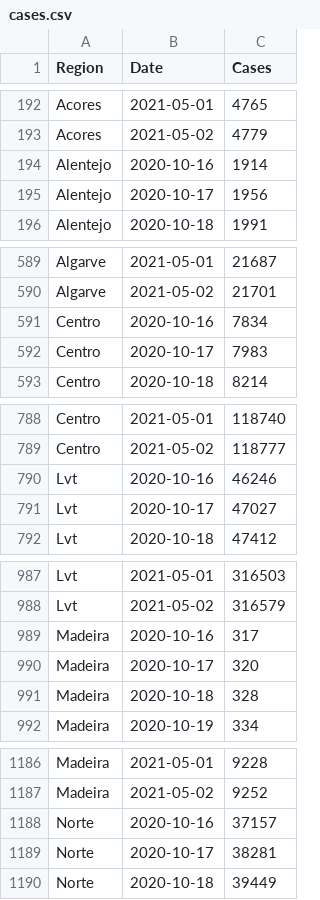
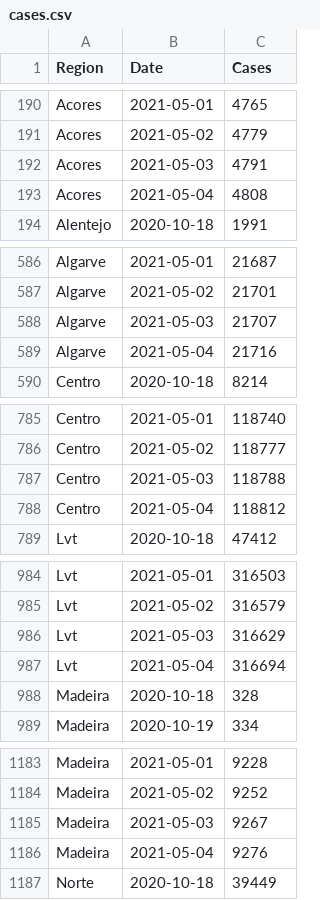
Before and after one commit to builduplabs/covid-countdown, a CSV file: src/data/cases.csv, drawn as a sheet; only a part is shown, gaps mark what is left out; the diff covers the shown part only.

```diff
--- a/src/data/cases.csv
+++ b/src/data/cases.csv
@@ -193,4 +191,4 @@ Acores,2021-05-01,4765
 Acores,2021-05-02,4779
-Alentejo,2020-10-16,1914
-Alentejo,2020-10-17,1956
+Acores,2021-05-03,4791
+Acores,2021-05-04,4808
 Alentejo,2020-10-18,1991
@@ -590,4 +587,4 @@ Algarve,2021-05-01,21687
 Algarve,2021-05-02,21701
-Centro,2020-10-16,7834
-Centro,2020-10-17,7983
+Algarve,2021-05-03,21707
+Algarve,2021-05-04,21716
 Centro,2020-10-18,8214
@@ -789,4 +786,4 @@ Centro,2021-05-01,118740
 Centro,2021-05-02,118777
-Lvt,2020-10-16,46246
-Lvt,2020-10-17,47027
+Centro,2021-05-03,118788
+Centro,2021-05-04,118812
 Lvt,2020-10-18,47412
@@ -988,4 +985,4 @@ Lvt,2021-05-01,316503
 Lvt,2021-05-02,316579
-Madeira,2020-10-16,317
-Madeira,2020-10-17,320
+Lvt,2021-05-03,316629
+Lvt,2021-05-04,316694
 Madeira,2020-10-18,328
@@ -1187,4 +1184,4 @@ Madeira,2021-05-01,9228
 Madeira,2021-05-02,9252
-Norte,2020-10-16,37157
-Norte,2020-10-17,38281
+Madeira,2021-05-03,9267
+Madeira,2021-05-04,9276
 Norte,2020-10-18,39449
```
Also changed, not shown: 5 added rows and 6 removed rows elsewhere in this file, src/data/prediction.csv, src/data/quadrante.csv.
